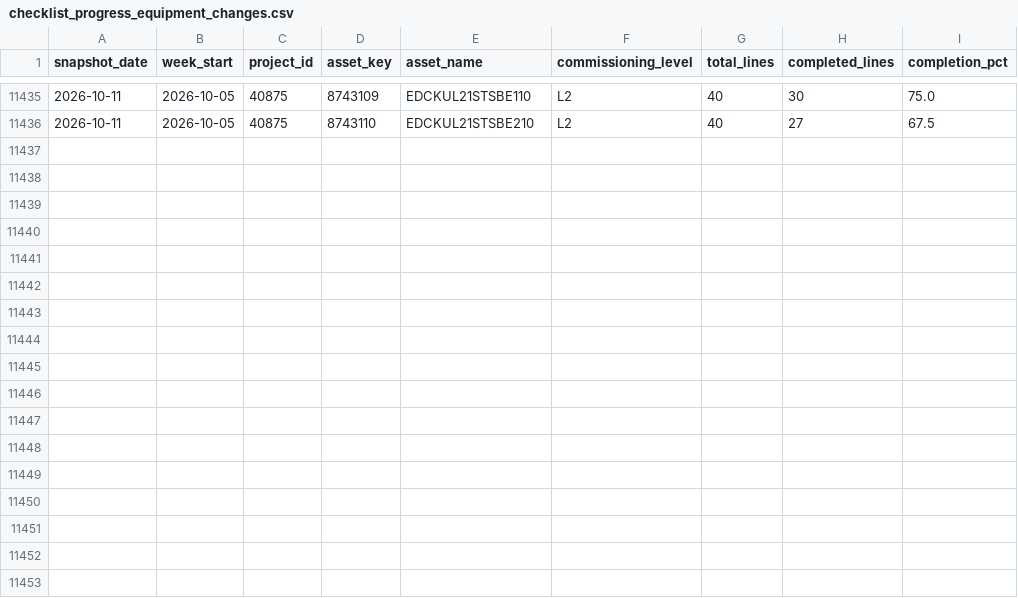
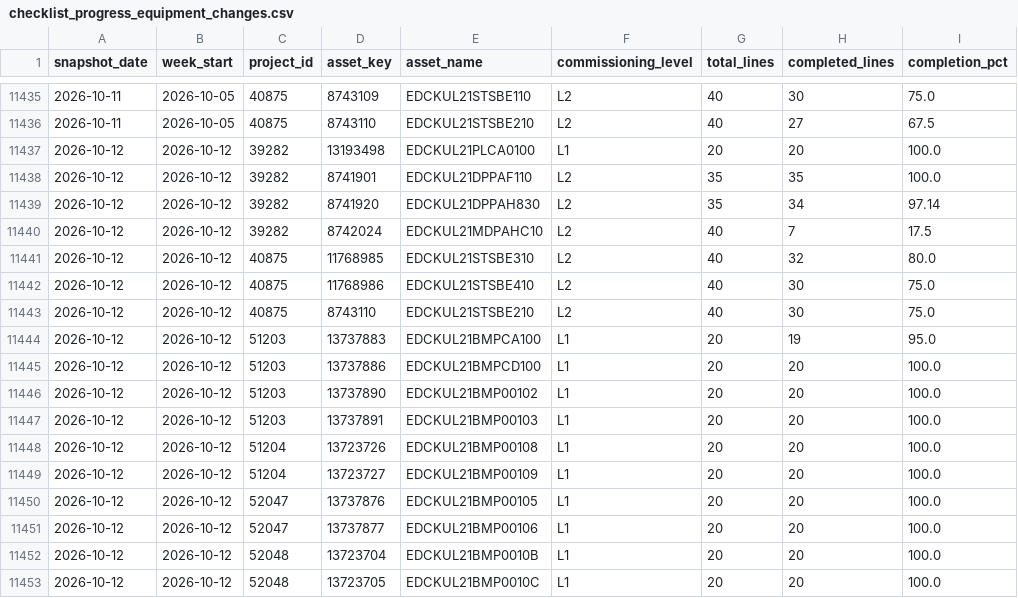
Before and after one commit to bcei-cx/cxalloy-sync-kul21, a CSV file: data/checklist_progress_equipment_changes.csv, drawn as a sheet; only a part is shown, gaps mark what is left out.

```diff
--- a/data/checklist_progress_equipment_changes.csv
+++ b/data/checklist_progress_equipment_changes.csv
@@ -11436 +11436,18 @@ snapshot_date,week_start,project_id,asset_key,asset_name,commissioning_level,tot
 2026-10-11,2026-10-05,40875,8743110,EDCKUL21STSBE210,L2,40,27,67.5
+2026-10-12,2026-10-12,39282,13193498,EDCKUL21PLCA0100,L1,20,20,100.0
+2026-10-12,2026-10-12,39282,8741901,EDCKUL21DPPAF110,L2,35,35,100.0
+2026-10-12,2026-10-12,39282,8741920,EDCKUL21DPPAH830,L2,35,34,97.14
+2026-10-12,2026-10-12,39282,8742024,EDCKUL21MDPAHC10,L2,40,7,17.5
+2026-10-12,2026-10-12,40875,11768985,EDCKUL21STSBE310,L2,40,32,80.0
+2026-10-12,2026-10-12,40875,11768986,EDCKUL21STSBE410,L2,40,30,75.0
+2026-10-12,2026-10-12,40875,8743110,EDCKUL21STSBE210,L2,40,30,75.0
+2026-10-12,2026-10-12,51203,13737883,EDCKUL21BMPCA100,L1,20,19,95.0
+2026-10-12,2026-10-12,51203,13737886,EDCKUL21BMPCD100,L1,20,20,100.0
+2026-10-12,2026-10-12,51203,13737890,EDCKUL21BMP00102,L1,20,20,100.0
+2026-10-12,2026-10-12,51203,13737891,EDCKUL21BMP00103,L1,20,20,100.0
+2026-10-12,2026-10-12,51204,13723726,EDCKUL21BMP00108,L1,20,20,100.0
+2026-10-12,2026-10-12,51204,13723727,EDCKUL21BMP00109,L1,20,20,100.0
+2026-10-12,2026-10-12,52047,13737876,EDCKUL21BMP00105,L1,20,20,100.0
+2026-10-12,2026-10-12,52047,13737877,EDCKUL21BMP00106,L1,20,20,100.0
+2026-10-12,2026-10-12,52048,13723704,EDCKUL21BMP0010B,L1,20,20,100.0
+2026-10-12,2026-10-12,52048,13723705,EDCKUL21BMP0010C,L1,20,20,100.0
```
Also changed, not shown: data/checklist_completion_by_equipment.csv, data/checklist_progress_daily.csv, 6 other files.
